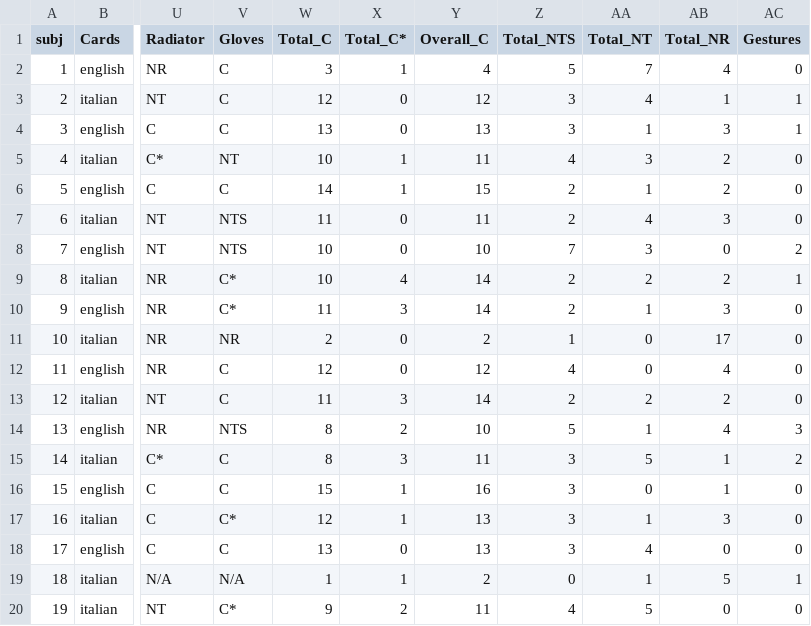
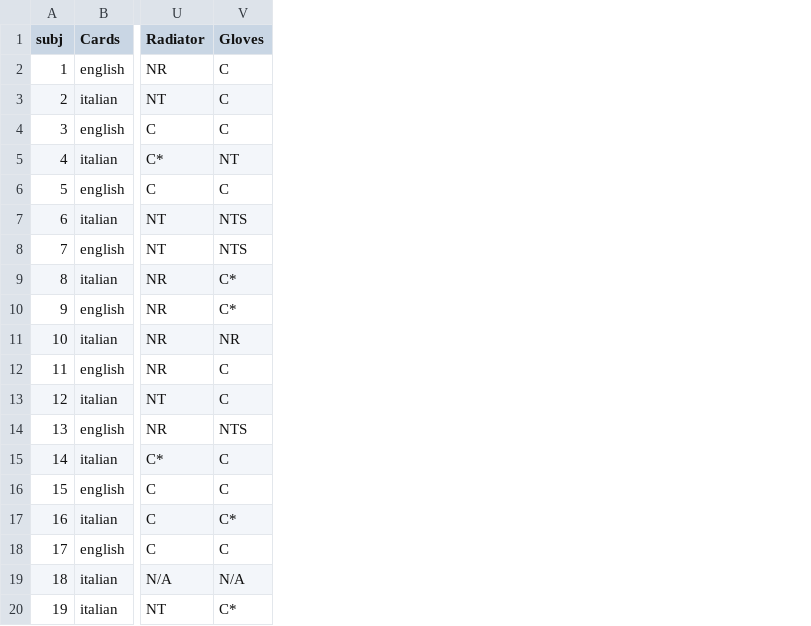
Before and after one commit to ajwills72/rminr, a CSV file: src/case-studies/allegra-cattani/noun_production.csv, drawn as a sheet; only a part is shown, gaps mark what is left out; the diff names each change by its address in the sheet, - before the commit and + after, or states it on an @@ line.

```diff
--- a/src/case-studies/allegra-cattani/noun_production.csv
+++ b/src/case-studies/allegra-cattani/noun_production.csv
-column W (Total_C), rows 2-20: 3 | 12 | 13 | 10 | 14 | 11 | 10 | 10 | 11 | 2 | 12 | 11 | 8 | 8 | 15 | 12 | 13 | 1 | 9
-column X (Total_C*), rows 2-20: 1 | 0 | 0 | 1 | 1 | 0 | 0 | 4 | 3 | 0 | 0 | 3 | 2 | 3 | 1 | 1 | 0 | 1 | 2
-column Y (Overall_C), rows 2-20: 4 | 12 | 13 | 11 | 15 | 11 | 10 | 14 | 14 | 2 | 12 | 14 | 10 | 11 | 16 | 13 | 13 | 2 | 11
-column Z (Total_NTS), rows 2-20: 5 | 3 | 3 | 4 | 2 | 2 | 7 | 2 | 2 | 1 | 4 | 2 | 5 | 3 | 3 | 3 | 3 | 0 | 4
-column AA (Total_NT), rows 2-20: 7 | 4 | 1 | 3 | 1 | 4 | 3 | 2 | 1 | 0 | 0 | 2 | 1 | 5 | 0 | 1 | 4 | 1 | 5
-column AB (Total_NR), rows 2-20: 4 | 1 | 3 | 2 | 2 | 3 | 0 | 2 | 3 | 17 | 4 | 2 | 4 | 1 | 1 | 3 | 0 | 5 | 0
-column AC (Gestures), rows 2-20: 0 | 1 | 1 | 0 | 0 | 0 | 2 | 1 | 0 | 0 | 0 | 0 | 3 | 2 | 0 | 0 | 0 | 1 | 0
```
Also changed, not shown: src/case-studies/allegra-cattani/predicate_comprehension.csv, src/case-studies/allegra-cattani/predicate_production.csv, 1 other file.
